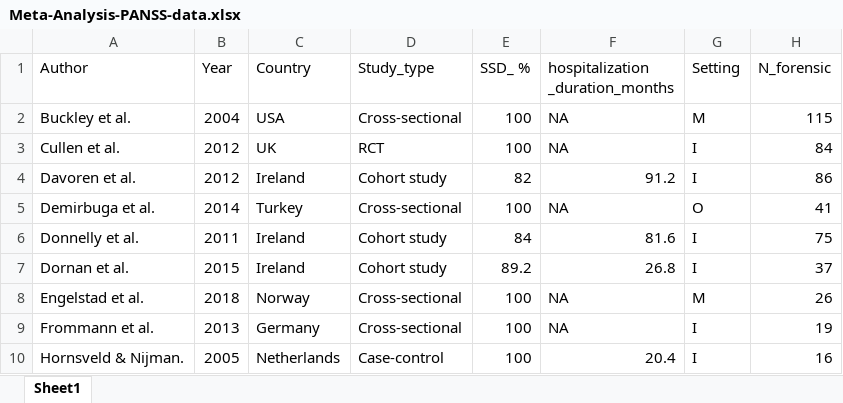
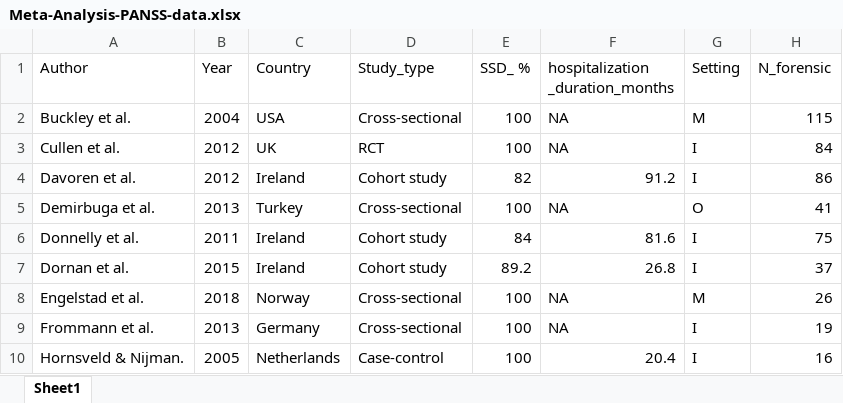
Before and after one commit to cstrozza91/Meta-Analysis-PANSS-2021, an Excel workbook: Meta-Analysis-PANSS-data.xlsx, sheet Sheet1, drawn as a sheet; only a part is shown; values as stored, in another font and other column widths than the file's, no borders; the diff names each change by its address in the sheet, - before the commit and + after, or states it on an @@ line.

Commit message:
Updated data and script files

```diff
--- a/Meta-Analysis-PANSS-data.xlsx (sheet Sheet1)
+++ b/Meta-Analysis-PANSS-data.xlsx (sheet Sheet1)
-B5 (Year): 2014
+B5 (Year): 2013
```
Also changed, not shown: 1 other file.
